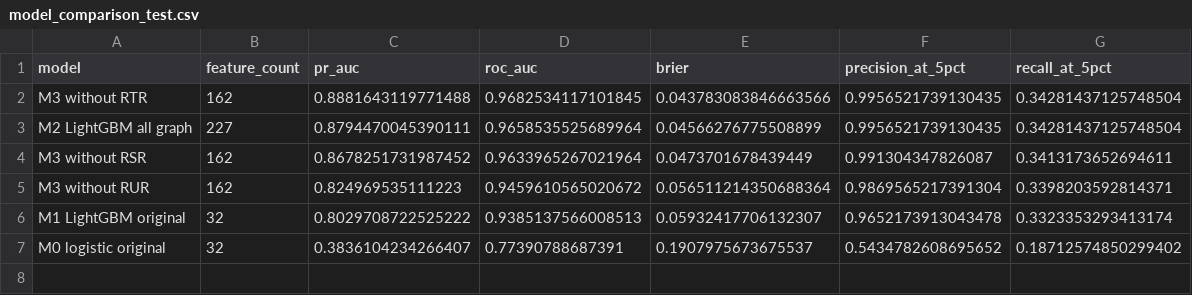
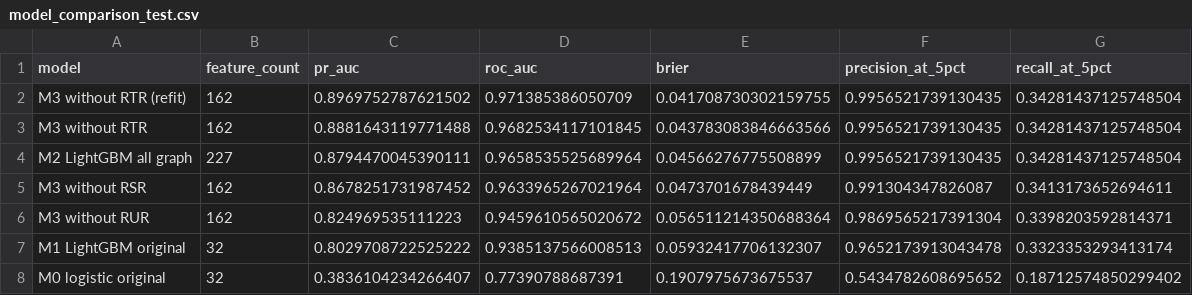
Before and after one commit to Yanrong-Wang/platform-abuse-detection-risk-strategy, a CSV file: reports/model_comparison_test.csv, drawn as a sheet.

```diff
--- a/reports/model_comparison_test.csv
+++ b/reports/model_comparison_test.csv
@@ -1,2 +1,3 @@
 model,feature_count,pr_auc,roc_auc,brier,precision_at_5pct,recall_at_5pct
+M3 without RTR (refit),162,0.8969752787621502,0.971385386050709,0.041708730302159755,0.9956521739130435,0.34281437125748504
 M3 without RTR,162,0.8881643119771488,0.9682534117101845,0.043783083846663566,0.9956521739130435,0.34281437125748504
```
Also changed, not shown: reports/error_by_degree.csv, reports/error_cases.csv, 25 other files.
